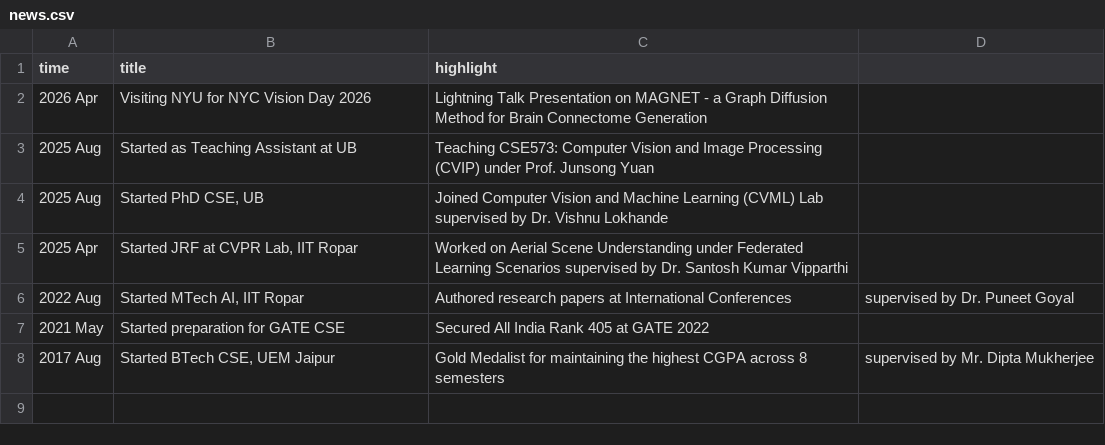
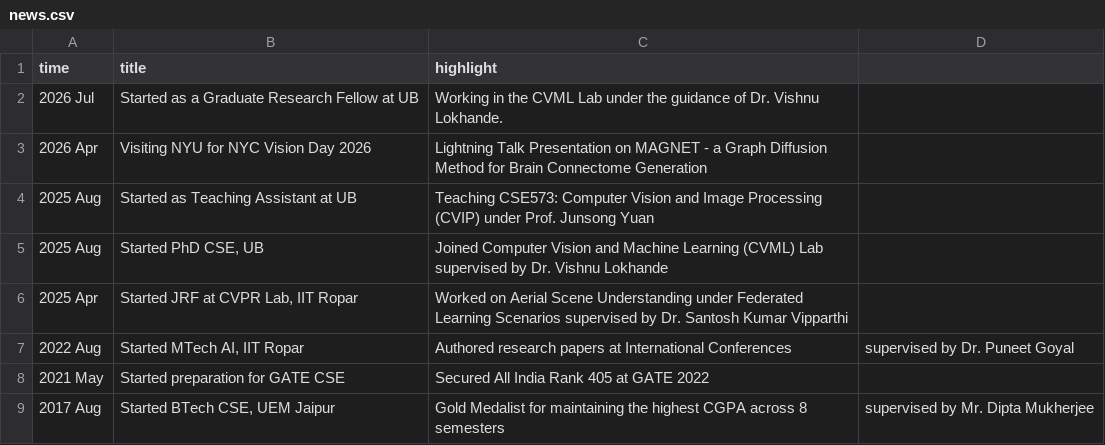
Before and after one commit to protyayofficial/protyayofficial.github.io, a CSV file: _data/news.csv, drawn as a sheet; the diff names each change by its address in the sheet, - before the commit and + after, or states it on an @@ line.

```diff
--- a/_data/news.csv
+++ b/_data/news.csv
+row 2: 2026 Jul | Started as a Graduate Research Fellow at UB | Working in the CVML Lab under the guidance of Dr. Vishnu Lokhande.
```
Also changed, not shown: _data/publications.csv, 4 other files.
